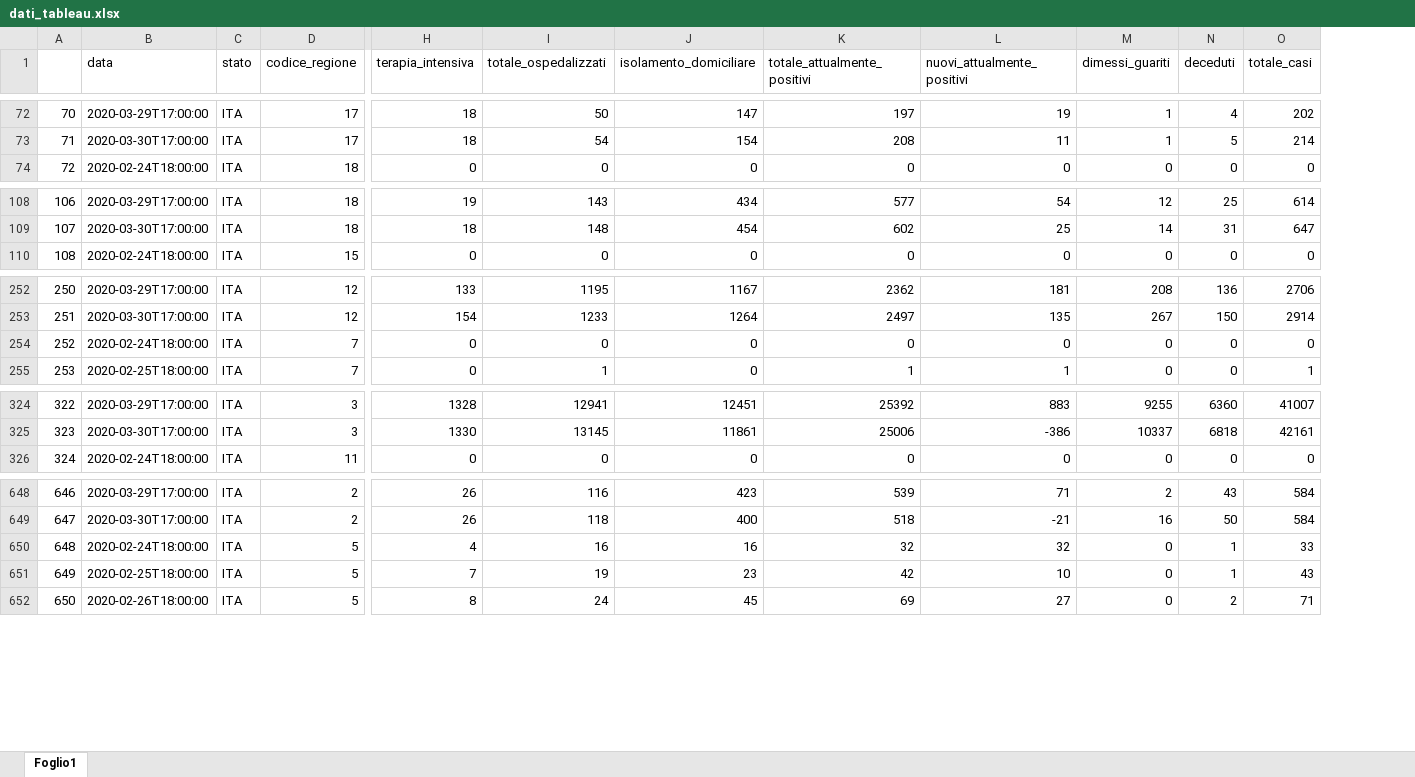
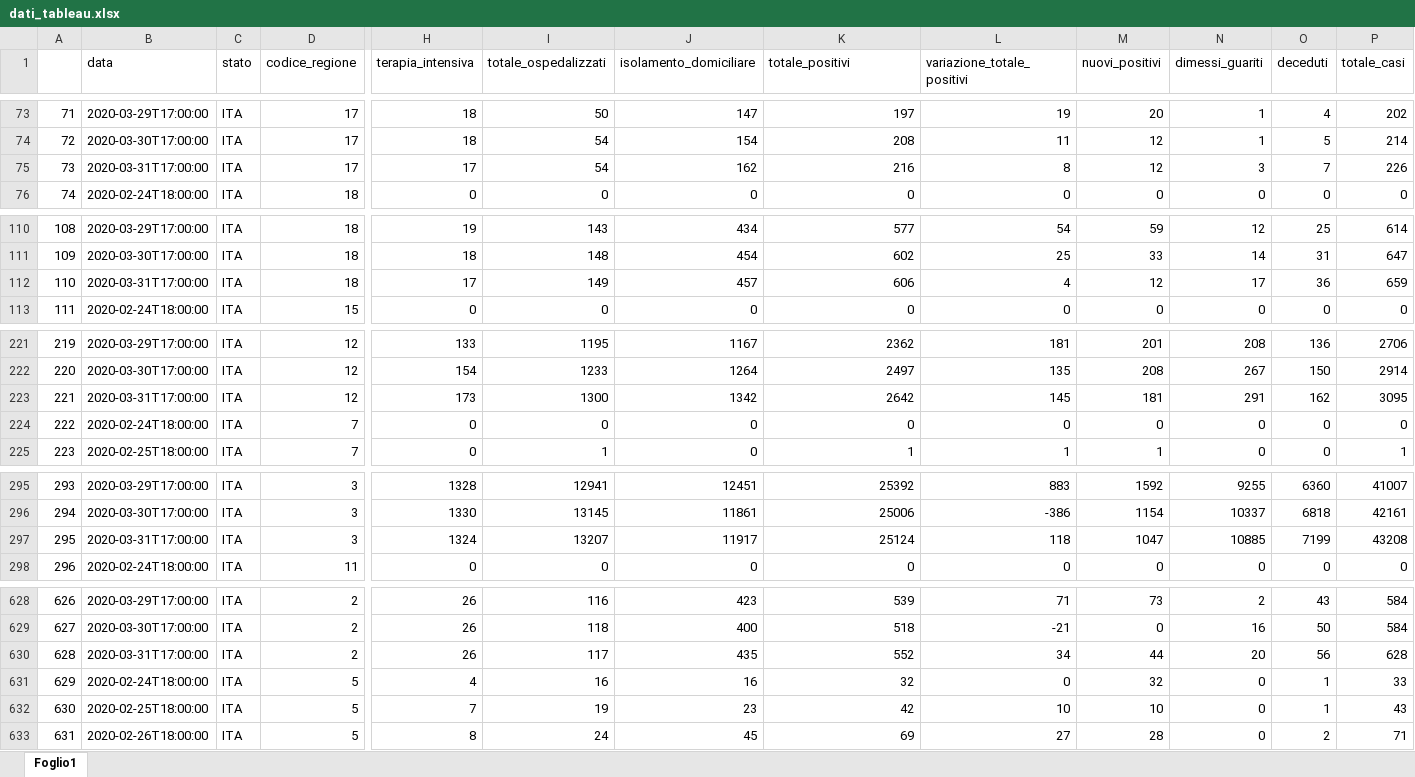
Before and after one commit to Chri1629/coronavirus_analysis, an Excel workbook: dati_tableau.xlsx, sheet Foglio1, drawn as a sheet; only a part is shown, gaps mark what is left out; values as stored, in another font and other column widths than the file's, no borders; addresses are those after the commit; rows hold the shown columns only; the diff covers the shown part only; the diff names each change by its address in the sheet, - before the commit and + after, or states it on an @@ line.

```diff
--- a/dati_tableau.xlsx (sheet Foglio1)
+++ b/dati_tableau.xlsx (sheet Foglio1)
+column M (nuovi_positivi), rows 73-74: 20 | 12; row 76: 0; rows 110-111: 59 | 33; row 113: 0; rows 221-222: 201 | 208; rows 224-225: 0 | 1; rows 295-296: 1592 | 1154; row 298: 0; rows 628-629: 73 | 0; rows 631-633: 32 | 10 | 28
-K1: totale_attualmente_positivi
+K1: totale_positivi
-L1: nuovi_attualmente_positivi
+L1: variazione_totale_positivi
@@ column A renumbered between rows 39 and 666 @@
+row 75: 73 | 2020-03-31T17:00:00 | ITA | 17 | 17 | 54 | 162 | 216 | 8 | 12 | 3 | 7 | 226
+row 112: 110 | 2020-03-31T17:00:00 | ITA | 18 | 17 | 149 | 457 | 606 | 4 | 12 | 17 | 36 | 659
+row 223: 221 | 2020-03-31T17:00:00 | ITA | 12 | 173 | 1300 | 1342 | 2642 | 145 | 181 | 291 | 162 | 3095
+row 297: 295 | 2020-03-31T17:00:00 | ITA | 3 | 1324 | 13207 | 11917 | 25124 | 118 | 1047 | 10885 | 7199 | 43208
+row 630: 628 | 2020-03-31T17:00:00 | ITA | 2 | 26 | 117 | 435 | 552 | 34 | 44 | 20 | 56 | 628
-L631 (variazione_totale_positivi): 32
+L631 (variazione_totale_positivi): 0
```
Also changed, not shown: 13 added rows, 36 removed rows and 4 edited cells elsewhere in this sheet, 3 other files.
